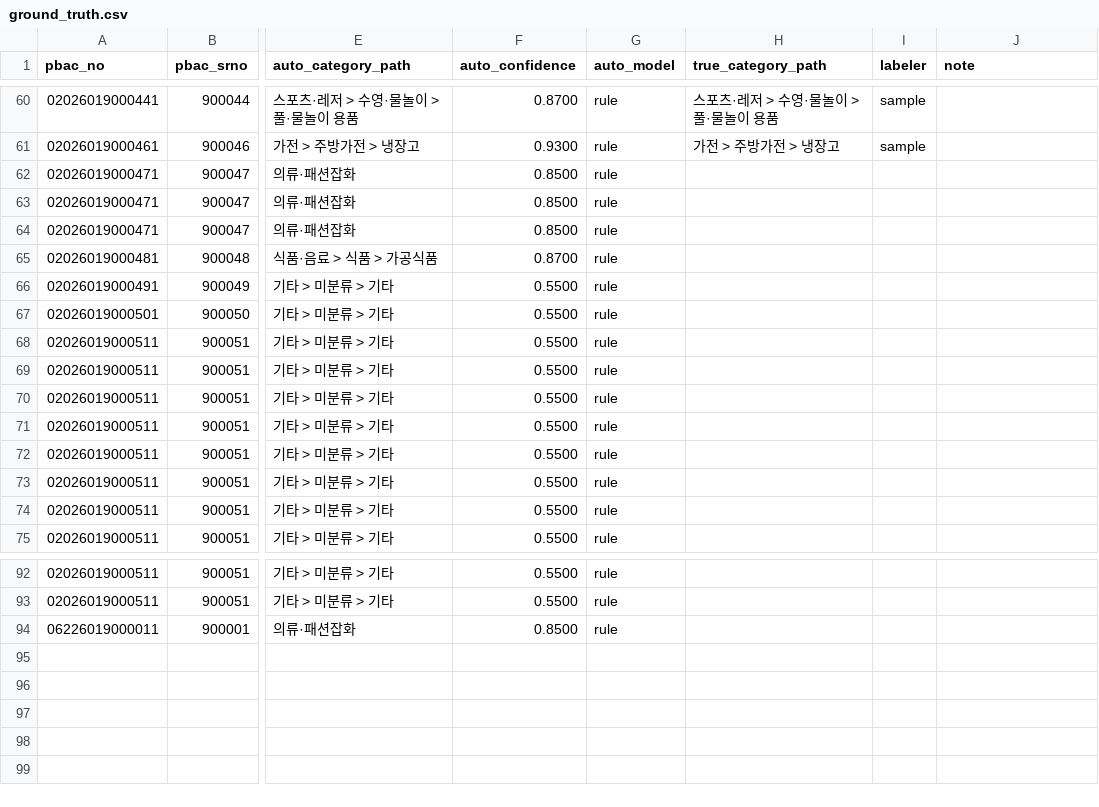
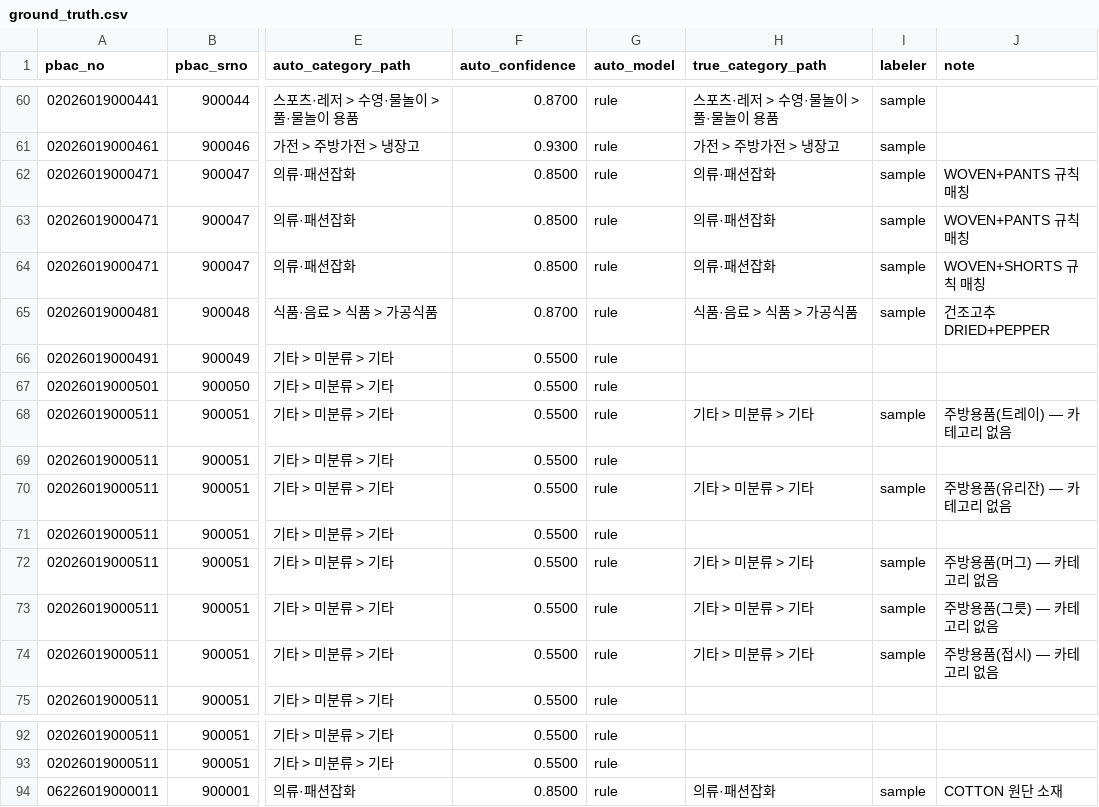
Before and after one commit to khj398/Customs-access-improvement-service, a CSV file: classification/eval/ground_truth.csv, drawn as a sheet; only a part is shown, gaps mark what is left out; the diff covers the shown part only; the diff names each change by its address in the sheet, - before the commit and + after, or states it on an @@ line.

```diff
--- a/classification/eval/ground_truth.csv
+++ b/classification/eval/ground_truth.csv
-H62:H64 (true_category_path): (empty)
+H62:H64 (true_category_path): 의류·패션잡화
-I62:I65 (labeler): (empty)
+I62:I65 (labeler): sample
-J62:J63 (note): (empty)
+J62:J63 (note): WOVEN+PANTS 규칙 매칭
-J64 (note): (empty)
+J64 (note): WOVEN+SHORTS 규칙 매칭
-H65 (true_category_path): (empty)
+H65 (true_category_path): 식품·음료 > 식품 > 가공식품
-J65 (note): (empty)
+J65 (note): 건조고추 DRIED+PEPPER
-H68 (true_category_path): (empty)
+H68 (true_category_path): 기타 > 미분류 > 기타
-I68 (labeler): (empty)
+I68 (labeler): sample
-J68 (note): (empty)
+J68 (note): 주방용품(트레이) — 카테고리 없음
-H70 (true_category_path): (empty)
+H70 (true_category_path): 기타 > 미분류 > 기타
-I70 (labeler): (empty)
+I70 (labeler): sample
-J70 (note): (empty)
+J70 (note): 주방용품(유리잔) — 카테고리 없음
-H72:H74 (true_category_path): (empty)
+H72:H74 (true_category_path): 기타 > 미분류 > 기타
-I72:I74 (labeler): (empty)
+I72:I74 (labeler): sample
-J72 (note): (empty)
+J72 (note): 주방용품(머그) — 카테고리 없음
-J73 (note): (empty)
+J73 (note): 주방용품(그릇) — 카테고리 없음
-J74 (note): (empty)
+J74 (note): 주방용품(접시) — 카테고리 없음
-H94 (true_category_path): (empty)
+H94 (true_category_path): 의류·패션잡화
-I94 (labeler): (empty)
+I94 (labeler): sample
-J94 (note): (empty)
+J94 (note): COTTON 원단 소재
```
Also changed, not shown: 80 edited cells elsewhere in this file, 5 other files.
